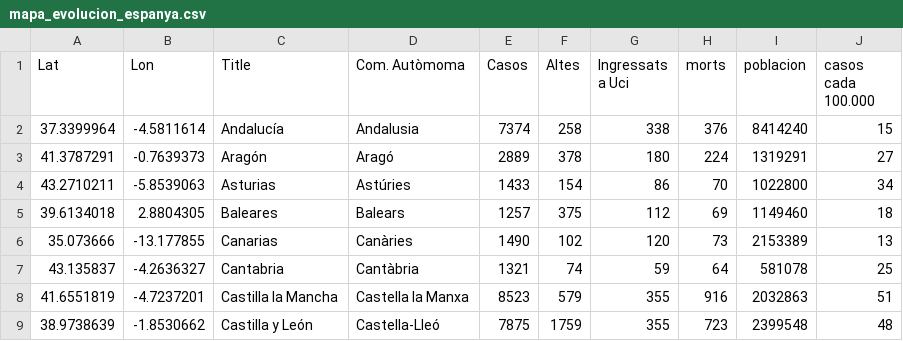
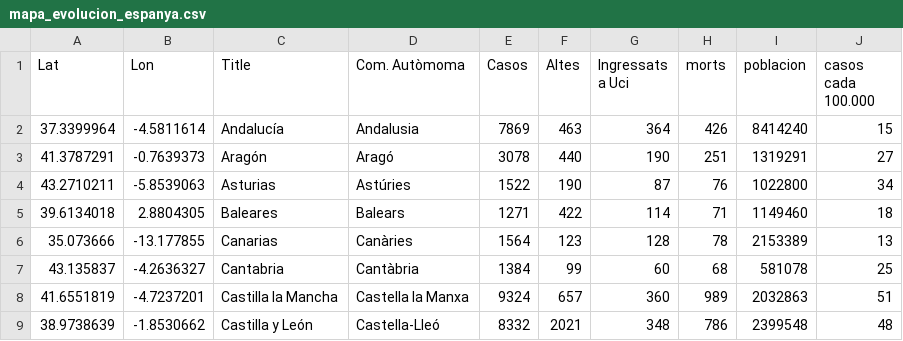
Before and after one commit to nachotronic/covid19, a CSV file: mapa_evolucion_espanya.csv, drawn as a sheet; only a part is shown; the diff covers the shown part only.

```diff
--- a/mapa_evolucion_espanya.csv
+++ b/mapa_evolucion_espanya.csv
@@ -1,9 +1,9 @@
 Lat,Lon,Title,Com. Autòmoma,Casos,Altes,Ingressats a Uci,morts,poblacion,casos cada 100.000
-37.3399964,-4.5811614,Andalucía,Andalusia,7374,258,338,376,8414240,15
-41.3787291,-0.7639373,Aragón,Aragó,2889,378,180,224,1319291,27
-43.2710211,-5.8539063,Asturias,Astúries,1433,154,86,70,1022800,34
-39.6134018,2.8804305,Baleares,Balears,1257,375,112,69,1149460,18
-35.073666,-13.177855,Canarias,Canàries,1490,102,120,73,2153389,13
-43.135837,-4.2636327,Cantabria,Cantàbria,1321,74,59,64,581078,25
-41.6551819, -4.7237201,Castilla la Mancha,Castella la Manxa,8523,579,355,916,2032863,51
-38.9738639, -1.8530662,Castilla y León,Castella-Lleó,7875,1759,355,723,2399548,48
+37.3399964,-4.5811614,Andalucía,Andalusia,7869,463,364,426,8414240,15
+41.3787291,-0.7639373,Aragón,Aragó,3078,440,190,251,1319291,27
+43.2710211,-5.8539063,Asturias,Astúries,1522,190,87,76,1022800,34
+39.6134018,2.8804305,Baleares,Balears,1271,422,114,71,1149460,18
+35.073666,-13.177855,Canarias,Canàries,1564,123,128,78,2153389,13
+43.135837,-4.2636327,Cantabria,Cantàbria,1384,99,60,68,581078,25
+41.6551819, -4.7237201,Castilla la Mancha,Castella la Manxa,9324,657,360,989,2032863,51
+38.9738639, -1.8530662,Castilla y León,Castella-Lleó,8332,2021,348,786,2399548,48
```
Also changed, not shown: 36 edited cells elsewhere in this file, totales_ccaa.csv.
